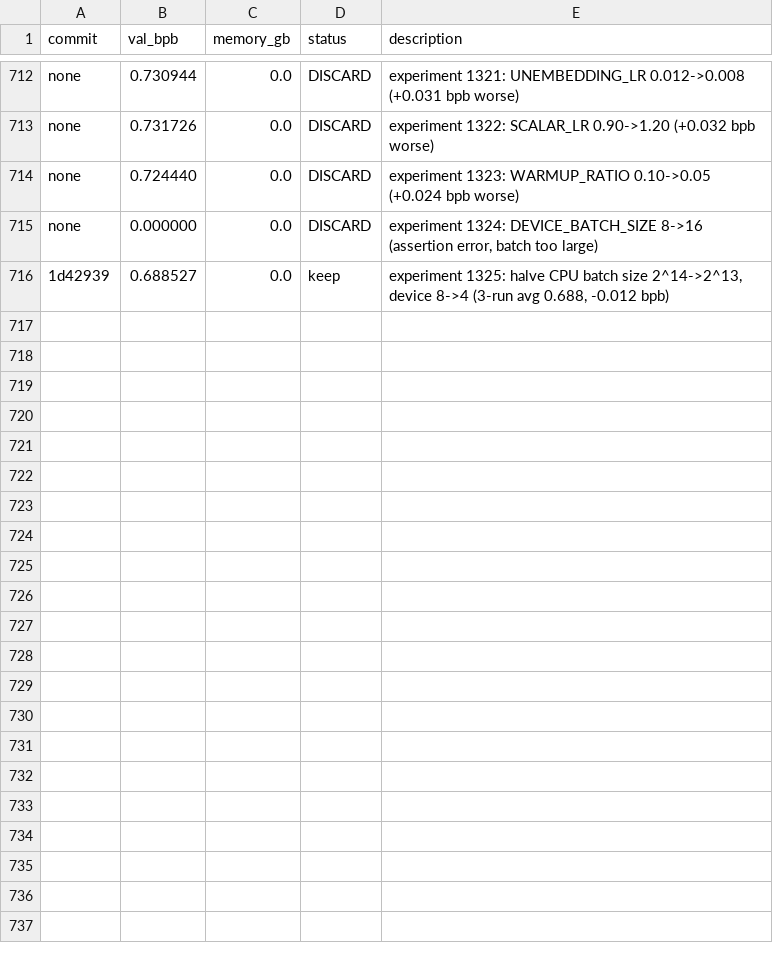
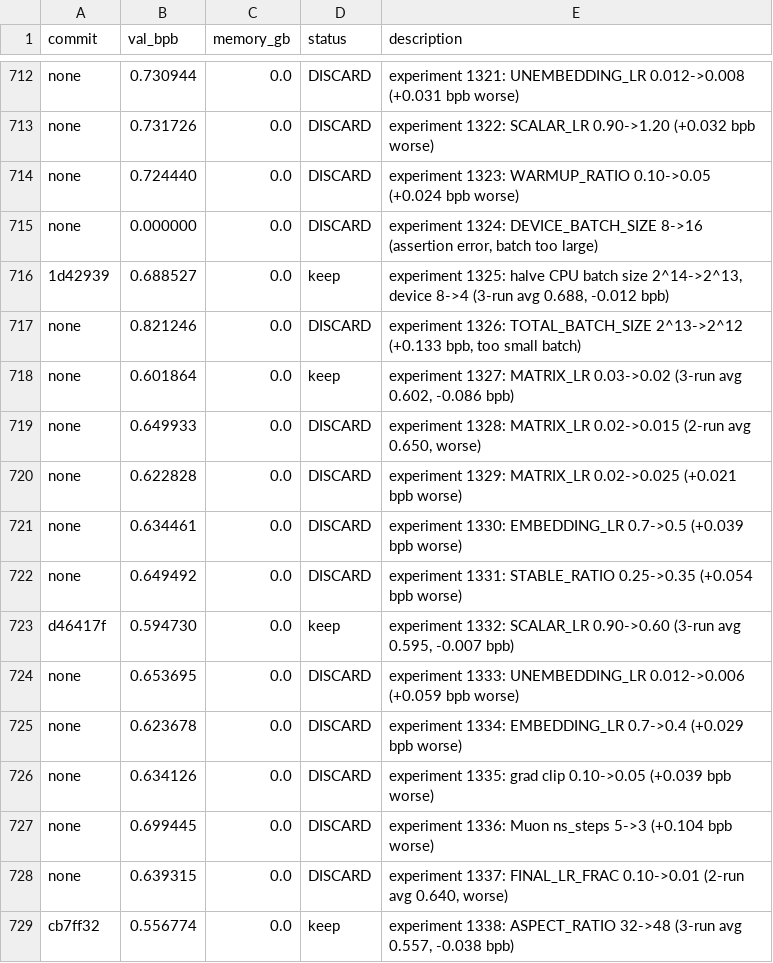
Before and after one commit to MalikJPalamar/autoresearch, a TSV file: results.tsv, drawn as a sheet; only a part is shown, gaps mark what is left out.

```diff
--- a/results.tsv
+++ b/results.tsv
@@ -716 +716,14 @@ none	0.000000	0.0	DISCARD	experiment 1324: DEVICE_BATCH_SIZE 8->16 (assertion er
 1d42939	0.688527	0.0	keep	experiment 1325: halve CPU batch size 2^14->2^13, device 8->4 (3-run avg 0.688, -0.012 bpb)
+none	0.821246	0.0	DISCARD	experiment 1326: TOTAL_BATCH_SIZE 2^13->2^12 (+0.133 bpb, too small batch)
+none	0.601864	0.0	keep	experiment 1327: MATRIX_LR 0.03->0.02 (3-run avg 0.602, -0.086 bpb)
+none	0.649933	0.0	DISCARD	experiment 1328: MATRIX_LR 0.02->0.015 (2-run avg 0.650, worse)
+none	0.622828	0.0	DISCARD	experiment 1329: MATRIX_LR 0.02->0.025 (+0.021 bpb worse)
+none	0.634461	0.0	DISCARD	experiment 1330: EMBEDDING_LR 0.7->0.5 (+0.039 bpb worse)
+none	0.649492	0.0	DISCARD	experiment 1331: STABLE_RATIO 0.25->0.35 (+0.054 bpb worse)
+d46417f	0.594730	0.0	keep	experiment 1332: SCALAR_LR 0.90->0.60 (3-run avg 0.595, -0.007 bpb)
+none	0.653695	0.0	DISCARD	experiment 1333: UNEMBEDDING_LR 0.012->0.006 (+0.059 bpb worse)
+none	0.623678	0.0	DISCARD	experiment 1334: EMBEDDING_LR 0.7->0.4 (+0.029 bpb worse)
+none	0.634126	0.0	DISCARD	experiment 1335: grad clip 0.10->0.05 (+0.039 bpb worse)
+none	0.699445	0.0	DISCARD	experiment 1336: Muon ns_steps 5->3 (+0.104 bpb worse)
+none	0.639315	0.0	DISCARD	experiment 1337: FINAL_LR_FRAC 0.10->0.01 (2-run avg 0.640, worse)
+cb7ff32	0.556774	0.0	keep	experiment 1338: ASPECT_RATIO 32->48 (3-run avg 0.557, -0.038 bpb)
```
